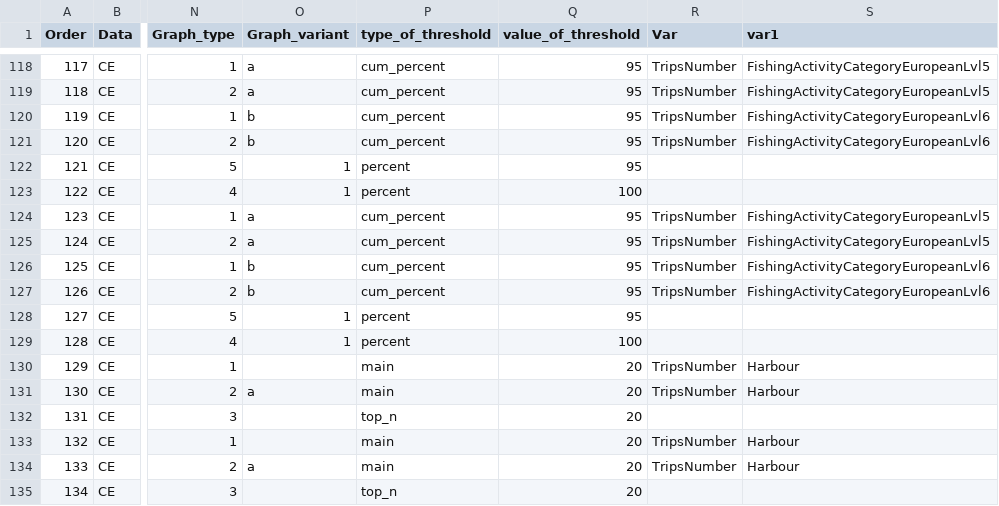
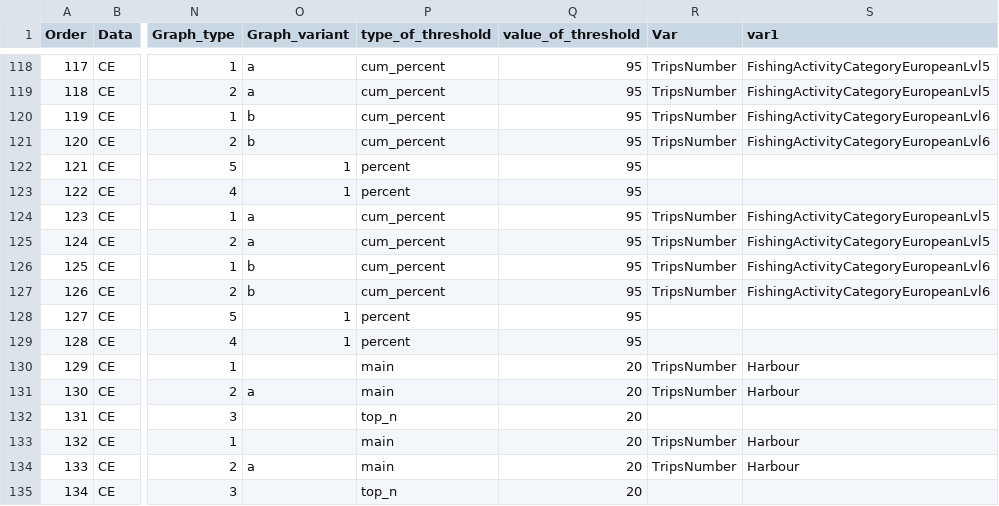
Before and after one commit to ices-eg/RCGs, a CSV file: RegionalOverviews/graphical_parameters/RCG_BA/Annual_Overview/AnnualOverview_RCG_BA_parameters.csv, drawn as a sheet; only a part is shown, gaps mark what is left out; the diff names each change by its address in the sheet, - before the commit and + after, or states it on an @@ line.

Commit message:
Parameters update
Use 95% of rectangles for effort by metier, to make maps more readible

```diff
--- a/RegionalOverviews/graphical_parameters/RCG_BA/Annual_Overview/AnnualOverview_RCG_BA_parameters.csv
+++ b/RegionalOverviews/graphical_parameters/RCG_BA/Annual_Overview/AnnualOverview_RCG_BA_parameters.csv
-Q123 (value_of_threshold): 100
+Q123 (value_of_threshold): 95
-Q129 (value_of_threshold): 100
+Q129 (value_of_threshold): 95
```
Also changed, not shown: RegionalOverviews/graphical_parameters/RCG_NA/Annual_Overview/AnnualOverview_RCG_NA_parameters.csv, RegionalOverviews/graphical_parameters/RCG_NSEA/Annual_Overview/AnnualOverview_RCG_NSEA_parameters.csv.
